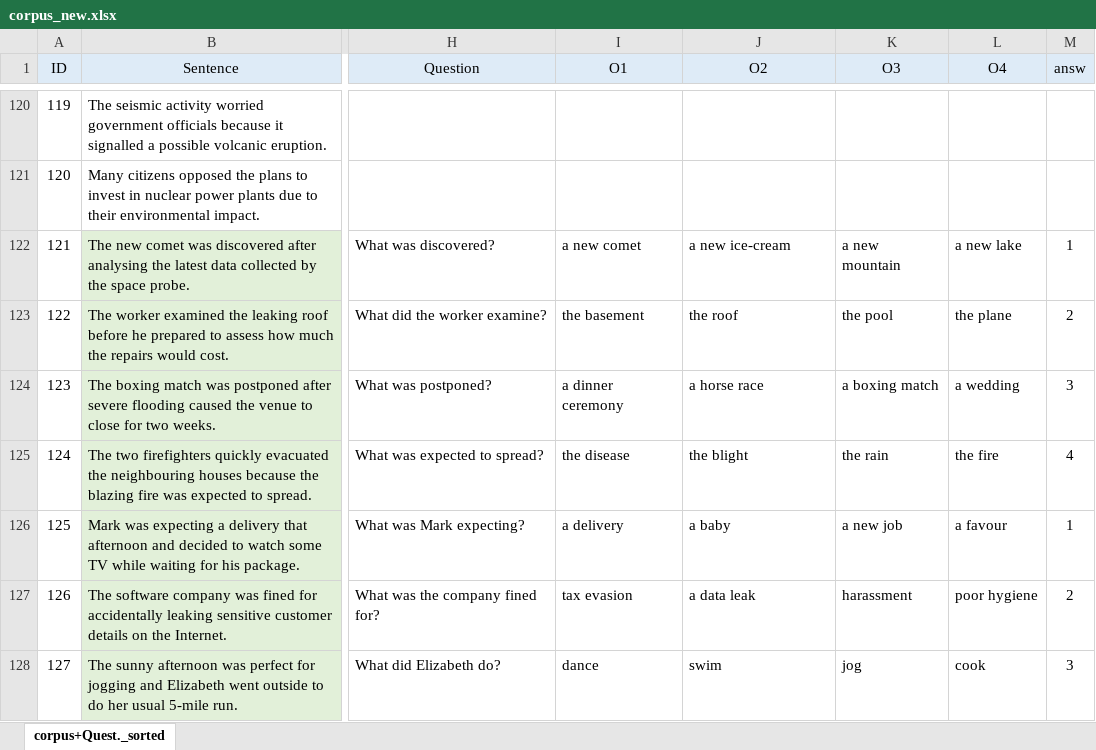
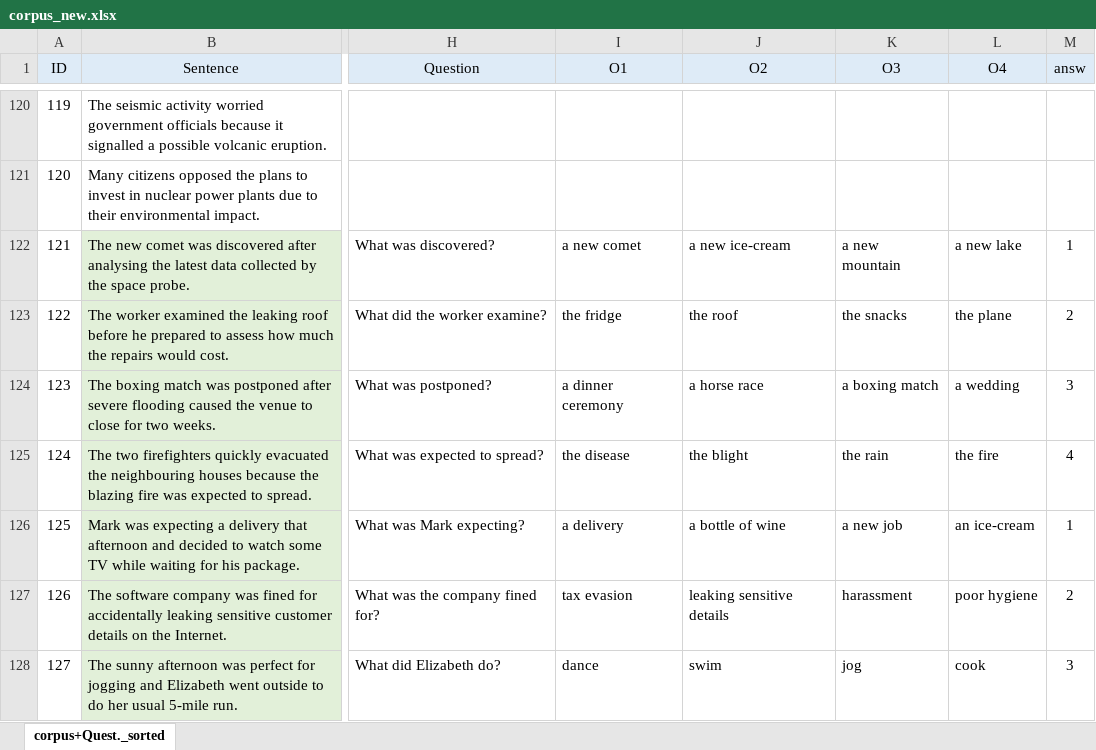
Before and after one commit to martin-vasilev/Zstring, an Excel workbook: Corpus/corpus_new.xlsx, sheet corpus+Quest._sorted, drawn as a sheet; only a part is shown, gaps mark what is left out; values as stored, in another font and other column widths than the file's, no borders; conditional formats not drawn; the diff covers the shown part only; the diff names each change by its address in the sheet, - before the commit and + after, or states it on an @@ line.

Commit message:
questions update & check

```diff
--- a/Corpus/corpus_new.xlsx (sheet corpus+Quest._sorted)
+++ b/Corpus/corpus_new.xlsx (sheet corpus+Quest._sorted)
-I123 (О1): the basement
+I123 (О1): the fridge
-K123 (О3): the pool
+K123 (О3): the snacks
-J126 (О2): a baby
+J126 (О2): a bottle of wine
-L126 (О4): a favour
+L126 (О4): an ice-cream
-J127 (О2): a data leak
+J127 (О2): leaking sensitive details
```
Also changed, not shown: 31 edited cells elsewhere in this sheet, 4 other files.
